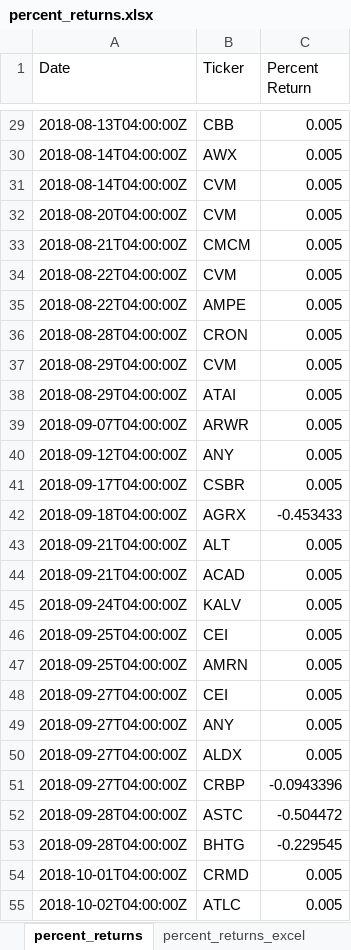
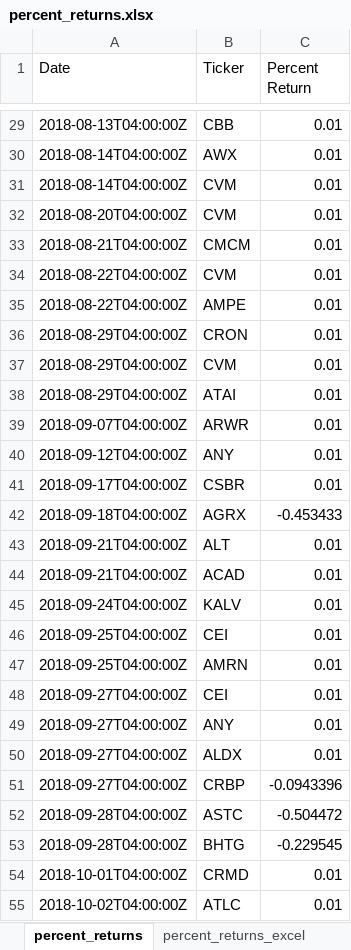
Before and after one commit to aidanjalili/Edison, an Excel workbook: BackTestingShortie/Results/percent_returns.xlsx, sheet percent_returns, drawn as a sheet; only a part is shown, gaps mark what is left out; values as stored, in another font and other column widths than the file's, no borders; the diff covers the shown part only; the diff names each change by its address in the sheet, - before the commit and + after, or states it on an @@ line.

```diff
--- a/BackTestingShortie/Results/percent_returns.xlsx (sheet percent_returns)
+++ b/BackTestingShortie/Results/percent_returns.xlsx (sheet percent_returns)
-C29:C41 (Percent Return): 0.005
+C29:C41 (Percent Return): 0.01
-A36 (Date): 2018-08-28T04:00:00Z
+A36 (Date): 2018-08-29T04:00:00Z
-C43:C50 (Percent Return): 0.005
+C43:C50 (Percent Return): 0.01
-C54:C55 (Percent Return): 0.005
+C54:C55 (Percent Return): 0.01
```
Also changed, not shown: 28 added rows, 28 removed rows and 782 edited cells elsewhere in this sheet, 1 other file.
